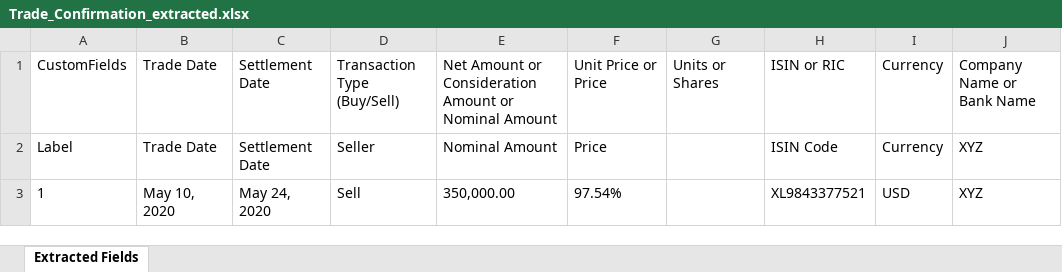
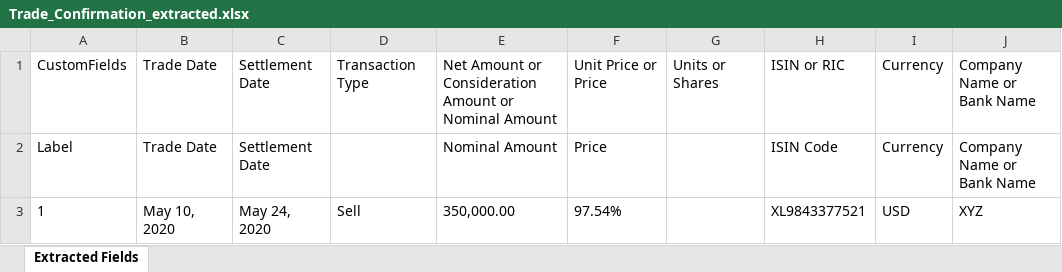
Before and after one commit to Vishnu-praba-aj/Validation_documentation, an Excel workbook: output/Trade_Confirmation_extracted.xlsx, sheet Extracted Fields, drawn as a sheet; values as stored, in another font and other column widths than the file's, no borders; the diff names each change by its address in the sheet, - before the commit and + after, or states it on an @@ line.

```diff
--- a/output/Trade_Confirmation_extracted.xlsx (sheet Extracted Fields)
+++ b/output/Trade_Confirmation_extracted.xlsx (sheet Extracted Fields)
-D1: Transaction Type (Buy/Sell)
+D1: Transaction Type
-D2: Seller
+D2: (empty)
-J2: XYZ
+J2: Company Name or Bank Name
```
Also changed, not shown: 4 other files.
